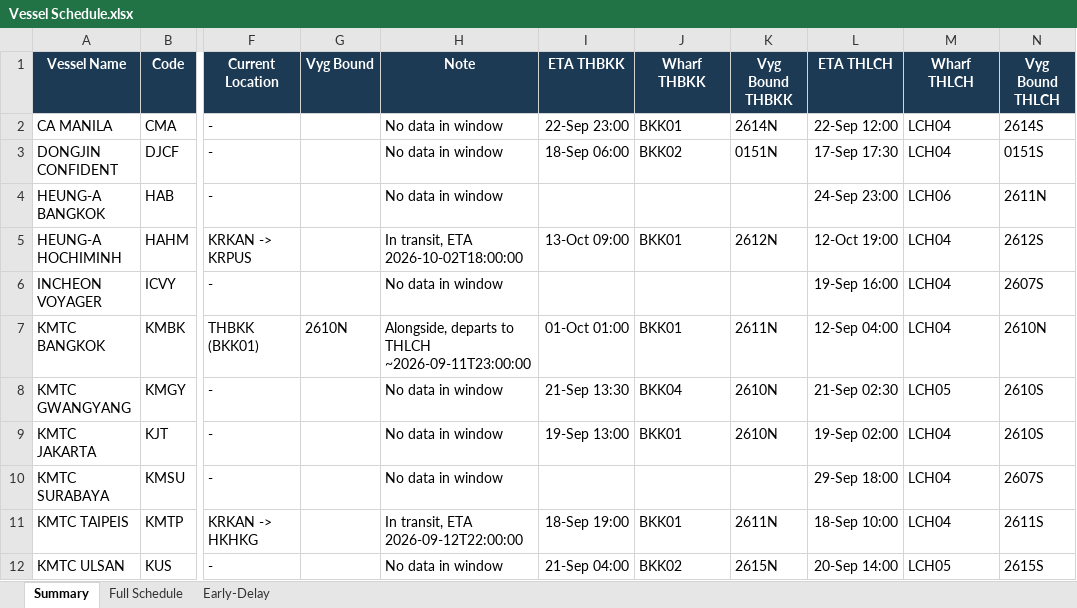
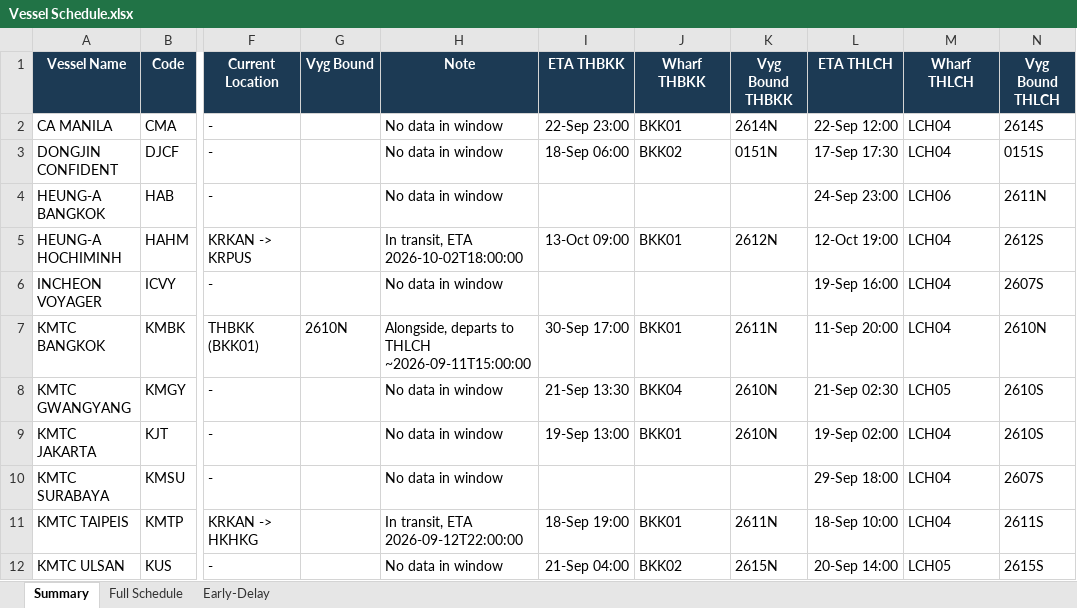
Before and after one commit to sirichai1265/heung-a-sked, an Excel workbook: Vessel Schedule.xlsx, sheet Summary, drawn as a sheet; only a part is shown, gaps mark what is left out; values as stored, in another font and other column widths than the file's, no borders; the diff names each change by its address in the sheet, - before the commit and + after, or states it on an @@ line.

```diff
--- a/Vessel Schedule.xlsx (sheet Summary)
+++ b/Vessel Schedule.xlsx (sheet Summary)
-H7 (Note): …to THLCH ~2026-09-11T23:00:00
+H7 (Note): …to THLCH ~2026-09-11T15:00:00
-I7 (ETA THBKK): 01-Oct 01:00
+I7 (ETA THBKK): 30-Sep 17:00
-L7 (ETA THLCH): 12-Sep 04:00
+L7 (ETA THLCH): 11-Sep 20:00
```
Also changed, not shown: sheet Early-Delay, sheet Full Schedule, sked_current.xlsx, 3 other files.
